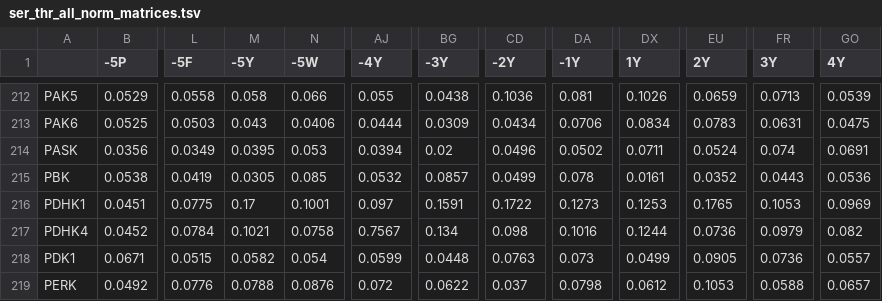
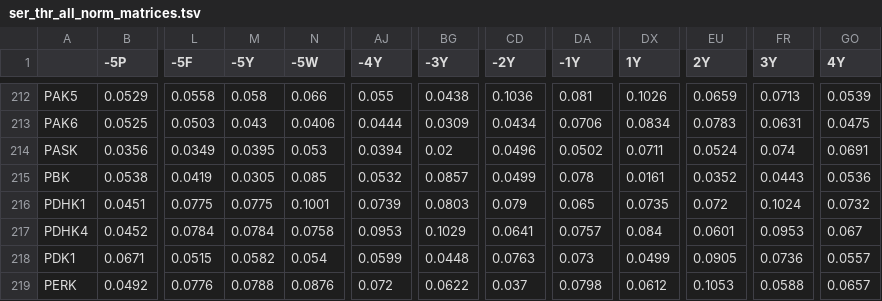
Before and after one commit to TheKinaseLibrary/kinase-library, a TSV file: src/kinase_library/databases/matrices/ser_thr/ser_thr_all_norm_matrices.tsv, drawn as a sheet; only a part is shown, gaps mark what is left out; the diff names each change by its address in the sheet, - before the commit and + after, or states it on an @@ line.

```diff
--- a/src/kinase_library/databases/matrices/ser_thr/ser_thr_all_norm_matrices.tsv
+++ b/src/kinase_library/databases/matrices/ser_thr/ser_thr_all_norm_matrices.tsv
-M216 (-5Y): 0.17
+M216 (-5Y): 0.0775
-AJ216 (-4Y): 0.097
+AJ216 (-4Y): 0.0739
-BG216 (-3Y): 0.1591
+BG216 (-3Y): 0.0803
-CD216 (-2Y): 0.1722
+CD216 (-2Y): 0.079
-DA216 (-1Y): 0.1273
+DA216 (-1Y): 0.065
-DX216 (1Y): 0.1253
+DX216 (1Y): 0.0735
-EU216 (2Y): 0.1765
+EU216 (2Y): 0.072
-FR216 (3Y): 0.1053
+FR216 (3Y): 0.1024
-GO216 (4Y): 0.0969
+GO216 (4Y): 0.0732
-M217 (-5Y): 0.1021
+M217 (-5Y): 0.0784
-AJ217 (-4Y): 0.7567
+AJ217 (-4Y): 0.0953
-BG217 (-3Y): 0.134
+BG217 (-3Y): 0.1029
-CD217 (-2Y): 0.098
+CD217 (-2Y): 0.0641
-DA217 (-1Y): 0.1016
+DA217 (-1Y): 0.0757
-DX217 (1Y): 0.1244
+DX217 (1Y): 0.084
-EU217 (2Y): 0.0736
+EU217 (2Y): 0.0601
-FR217 (3Y): 0.0979
+FR217 (3Y): 0.0953
-GO217 (4Y): 0.082
+GO217 (4Y): 0.067
```
Also changed, not shown: src/kinase_library/databases/matrices/ser_thr/ser_thr_all_log2_matrices.tsv.
